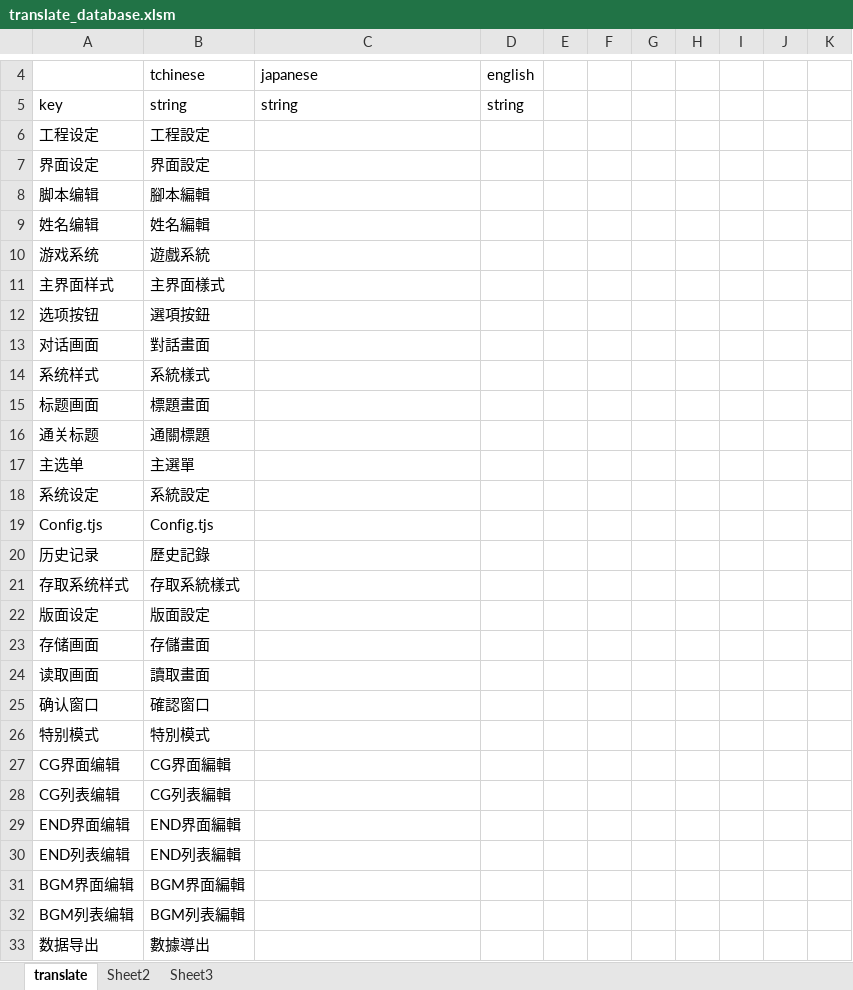
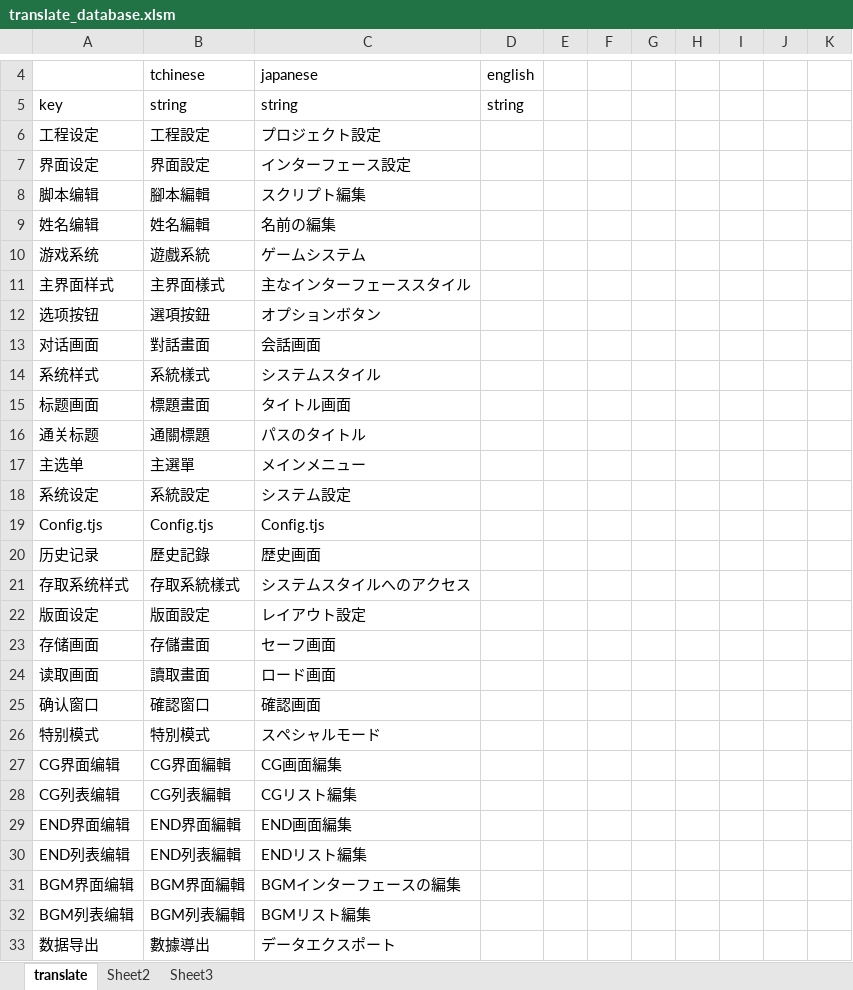
Before and after one commit to nextgal/the-nvl-maker, an Excel workbook: translate_database.xlsm, sheet translate, drawn as a sheet; only a part is shown, gaps mark what is left out; values as stored, in another font and other column widths than the file's, no borders; charts and pictures and conditional formats not drawn; the diff covers the shown part only; the diff names each change by its address in the sheet, - before the commit and + after, or states it on an @@ line.

```diff
--- a/translate_database.xlsm (sheet translate)
+++ b/translate_database.xlsm (sheet translate)
-C6: (empty)
+C6: プロジェクト設定
-C7: (empty)
+C7: インターフェース設定
-C8: (empty)
+C8: スクリプト編集
-C9: (empty)
+C9: 名前の編集
-C10: (empty)
+C10: ゲームシステム
-C11: (empty)
+C11: 主なインターフェーススタイル
-C12: (empty)
+C12: オプションボタン
-C13: (empty)
+C13: 会話画面
-C14: (empty)
+C14: システムスタイル
-C15: (empty)
+C15: タイトル画面
-C16: (empty)
+C16: パスのタイトル
-C17: (empty)
+C17: メインメニュー
-C18: (empty)
+C18: システム設定
-C19: (empty)
+C19: Config.tjs
-C20: (empty)
+C20: 歴史画面
-C21: (empty)
+C21: システムスタイルへのアクセス
-C22: (empty)
+C22: レイアウト設定
-C23: (empty)
+C23: セーフ画面
-C24: (empty)
+C24: ロード画面
-C25: (empty)
+C25: 確認画面
-C26: (empty)
+C26: スペシャルモード
-C27: (empty)
+C27: CG画面編集
-C28: (empty)
+C28: CGリスト編集
-C29: (empty)
+C29: END画面編集
-C30: (empty)
+C30: ENDリスト編集
-C31: (empty)
+C31: BGMインターフェースの編集
-C32: (empty)
+C32: BGMリスト編集
-C33: (empty)
+C33: データエクスポート
```
Also changed, not shown: 3 added rows and 603 edited cells elsewhere in this sheet, 1 other file.
